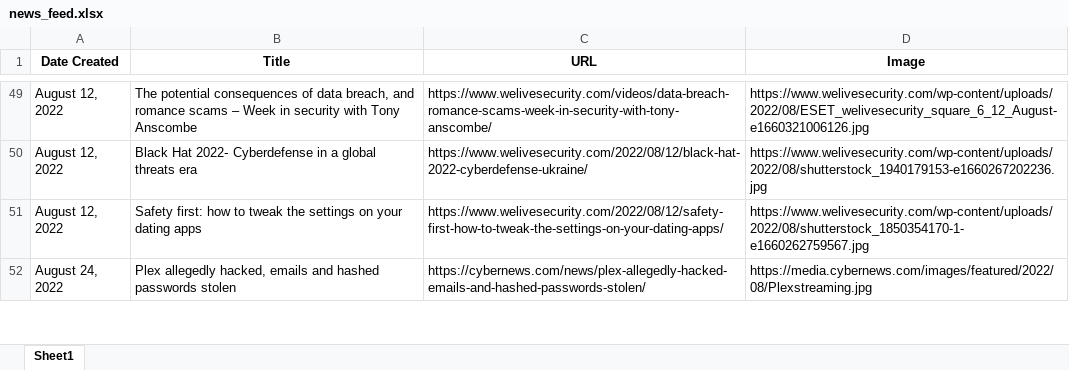
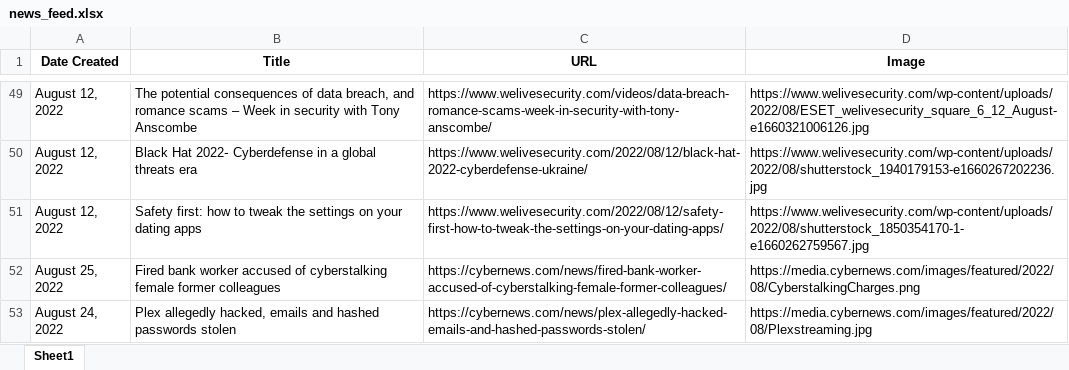
Before and after one commit to thecyberbytes/thecyberbytes.github.io, an Excel workbook: cyber_web/excels/news_feed.xlsx, sheet Sheet1, drawn as a sheet; only a part is shown, gaps mark what is left out; values as stored, in another font and other column widths than the file's, no borders; the diff covers the shown part only; the diff names each change by its address in the sheet, - before the commit and + after, or states it on an @@ line.

```diff
--- a/cyber_web/excels/news_feed.xlsx (sheet Sheet1)
+++ b/cyber_web/excels/news_feed.xlsx (sheet Sheet1)
+row 52: August 25, 2022 | Fired bank worker accused of cyberstalking female former colleagues | https://cybernews.com/news/fired-bank-worker-accused-of-cyberstalking-female-former-colleagues/ | https://media.cybernews.com/images/featured/2022/08/CyberstalkingCharges.png
```
Also changed, not shown: 2 added rows, 3 removed rows and 4 edited cells elsewhere in this sheet, cyber_web/excels/blog_feed.xlsx, cyber_web/excels/news_categorized.xlsx, 26 other files.
